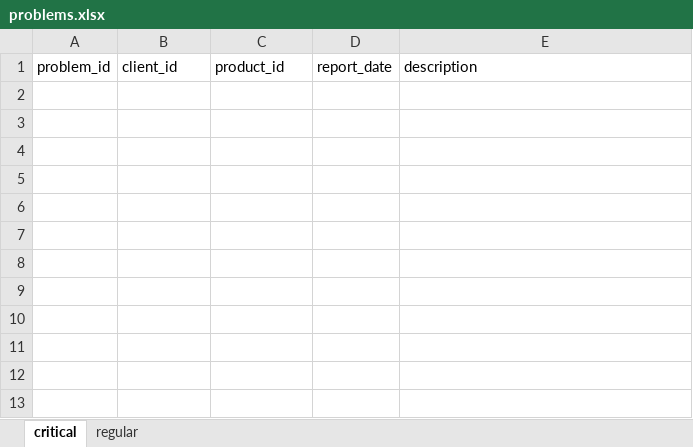
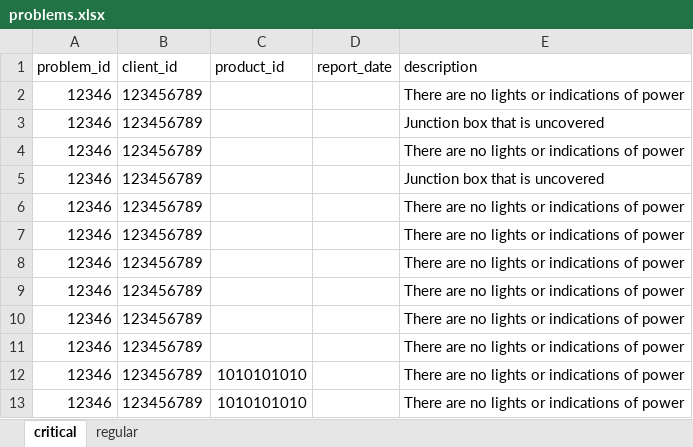
Before and after one commit to SuzanAlbedween/Schedule-System, an Excel workbook: problems.xlsx, sheet critical, drawn as a sheet; values as stored, in another font and other column widths than the file's, no borders; the diff names each change by its address in the sheet, - before the commit and + after, or states it on an @@ line.

```diff
--- a/problems.xlsx (sheet critical)
+++ b/problems.xlsx (sheet critical)
+row 2: 12346 | 123456789 |  |  | There are no lights or indications of power
+row 3: 12346 | 123456789 |  |  | Junction box that is uncovered
+row 4: 12346 | 123456789 |  |  | There are no lights or indications of power
+row 5: 12346 | 123456789 |  |  | Junction box that is uncovered
+row 6: 12346 | 123456789 |  |  | There are no lights or indications of power
+row 7: 12346 | 123456789 |  |  | There are no lights or indications of power
+row 8: 12346 | 123456789 |  |  | There are no lights or indications of power
+row 9: 12346 | 123456789 |  |  | There are no lights or indications of power
+row 10: 12346 | 123456789 |  |  | There are no lights or indications of power
+row 11: 12346 | 123456789 |  |  | There are no lights or indications of power
+row 12: 12346 | 123456789 | 1010101010 |  | There are no lights or indications of power
+row 13: 12346 | 123456789 | 1010101010 |  | There are no lights or indications of power
```
Also changed, not shown: sheet regular, clients.xlsx, products.xlsx, 7 other files.
